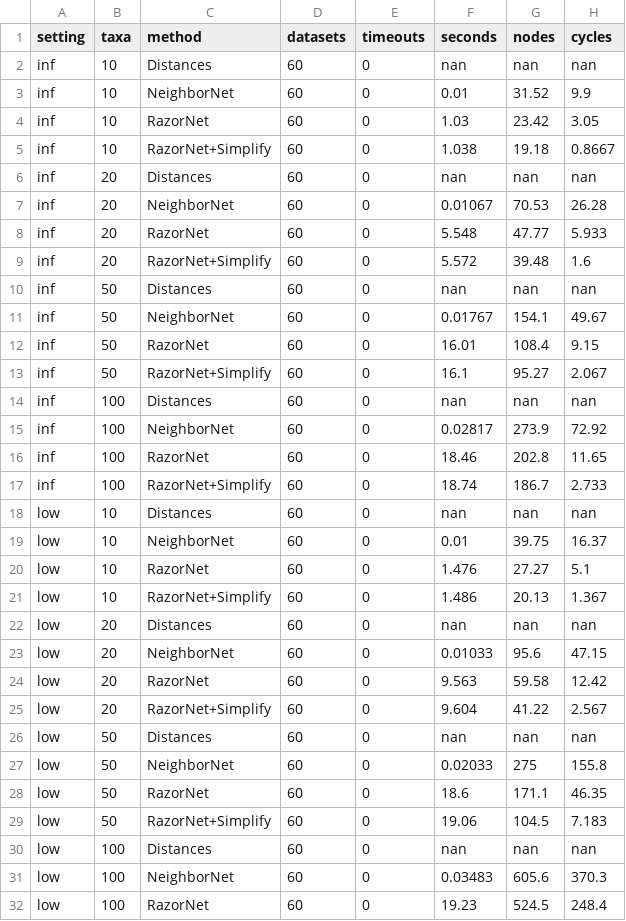
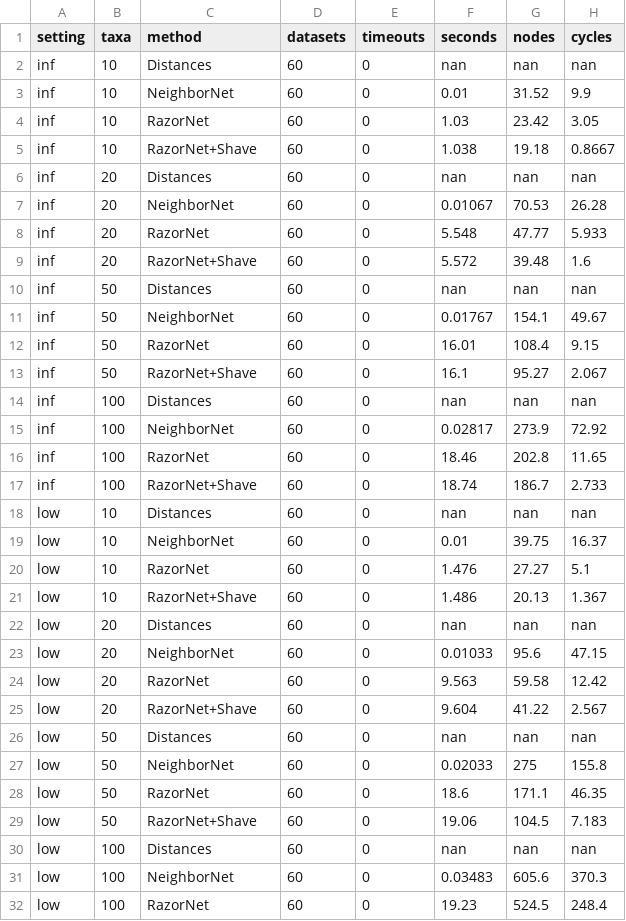
Before and after one commit to husonlab/razor-net, a TSV file: experiments/results/simulation-study-1-summary.tsv, drawn as a sheet; only a part is shown; the diff covers the shown part only; the diff names each change by its address in the sheet, - before the commit and + after, or states it on an @@ line.

```diff
--- a/experiments/results/simulation-study-1-summary.tsv
+++ b/experiments/results/simulation-study-1-summary.tsv
-C5 (method): RazorNet+Simplify
+C5 (method): RazorNet+Shave
-C9 (method): RazorNet+Simplify
+C9 (method): RazorNet+Shave
-C13 (method): RazorNet+Simplify
+C13 (method): RazorNet+Shave
-C17 (method): RazorNet+Simplify
+C17 (method): RazorNet+Shave
-C21 (method): RazorNet+Simplify
+C21 (method): RazorNet+Shave
-C25 (method): RazorNet+Simplify
+C25 (method): RazorNet+Shave
-C29 (method): RazorNet+Simplify
+C29 (method): RazorNet+Shave
```
Also changed, not shown: 9 edited cells elsewhere in this file, experiments/results/published-alignments.tsv, experiments/results/published-distances.tsv, 34 other files.
